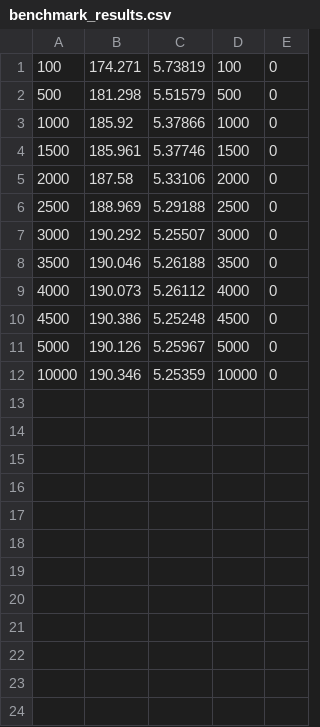
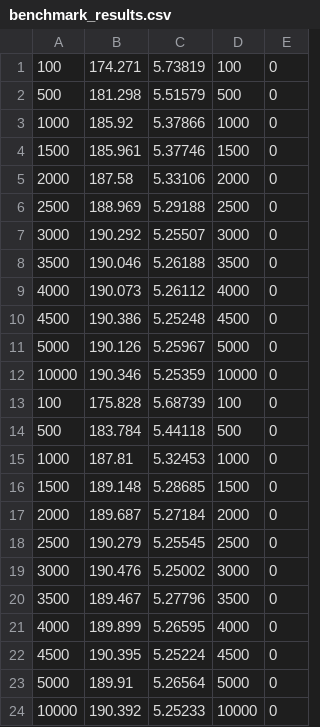
Before and after one commit to pendathiao123/PPN_CTS, a CSV file: src/code/benchmark_results.csv, drawn as a sheet.

```diff
--- a/src/code/benchmark_results.csv
+++ b/src/code/benchmark_results.csv
@@ -12 +12,13 @@
 10000,190.346,5.25359,10000,0
+100,175.828,5.68739,100,0
+500,183.784,5.44118,500,0
+1000,187.81,5.32453,1000,0
+1500,189.148,5.28685,1500,0
+2000,189.687,5.27184,2000,0
+2500,190.279,5.25545,2500,0
+3000,190.476,5.25002,3000,0
+3500,189.467,5.27796,3500,0
+4000,189.899,5.26595,4000,0
+4500,190.395,5.25224,4500,0
+5000,189.91,5.26564,5000,0
+10000,190.392,5.25233,10000,0
```
Also changed, not shown: 1 other file.
